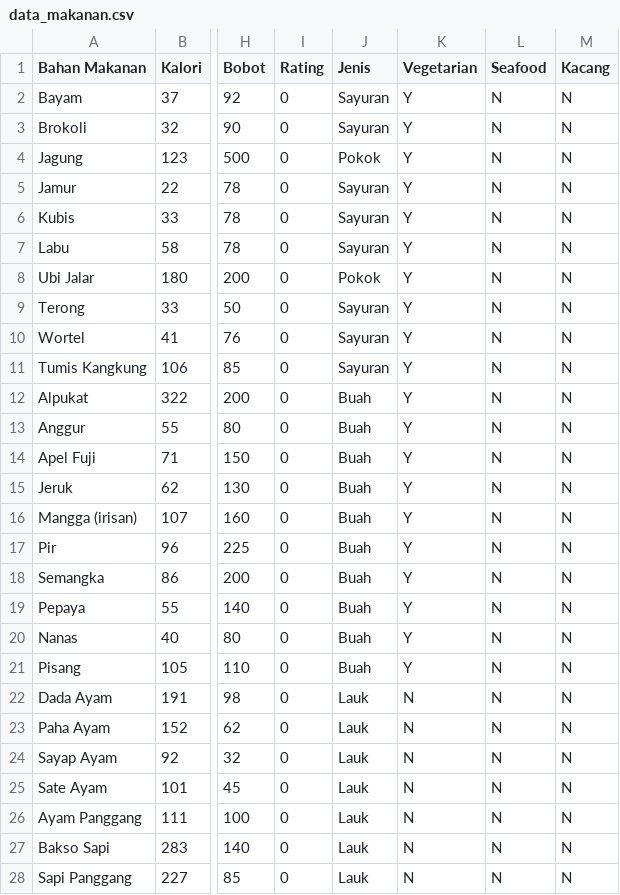
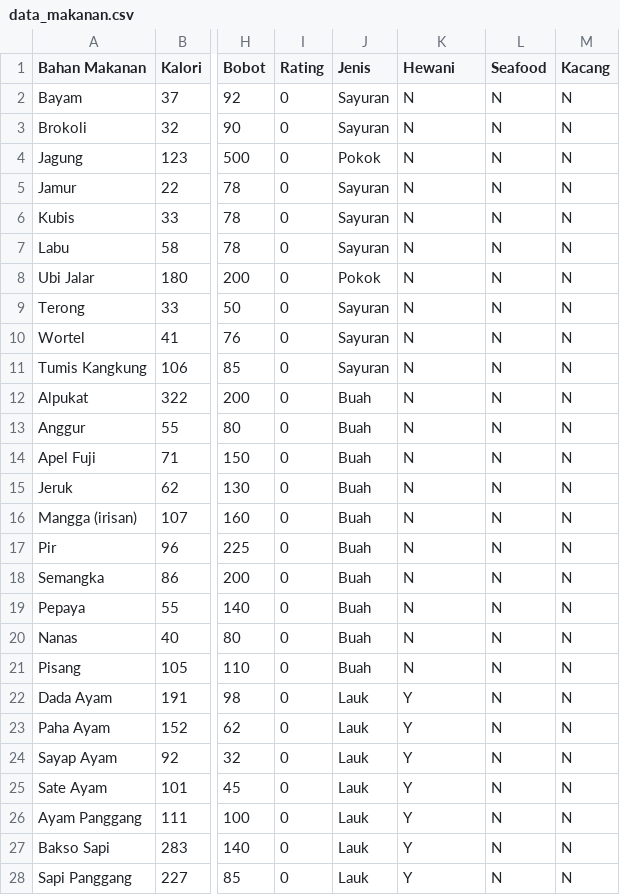
Before and after one commit to sharonrh/Gamma, a CSV file: Project/assets/data_makanan.csv, drawn as a sheet; only a part is shown, gaps mark what is left out; the diff covers the shown part only; the diff names each change by its address in the sheet, - before the commit and + after, or states it on an @@ line.

Commit message:
Ubah vegetarian jadi hewani

```diff
--- a/Project/assets/data_makanan.csv
+++ b/Project/assets/data_makanan.csv
-K1: Vegetarian
+K1: Hewani
-K2:K21 (Hewani): Y
+K2:K21 (Hewani): N
-K22:K28 (Hewani): N
+K22:K28 (Hewani): Y
```
Also changed, not shown: 1 removed row and 51 edited cells elsewhere in this file.
